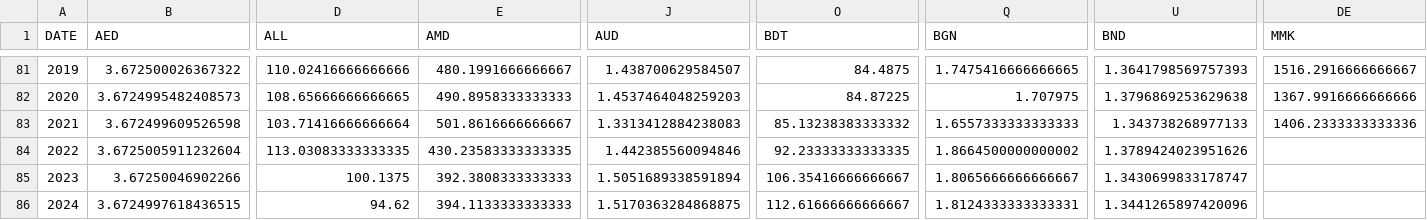
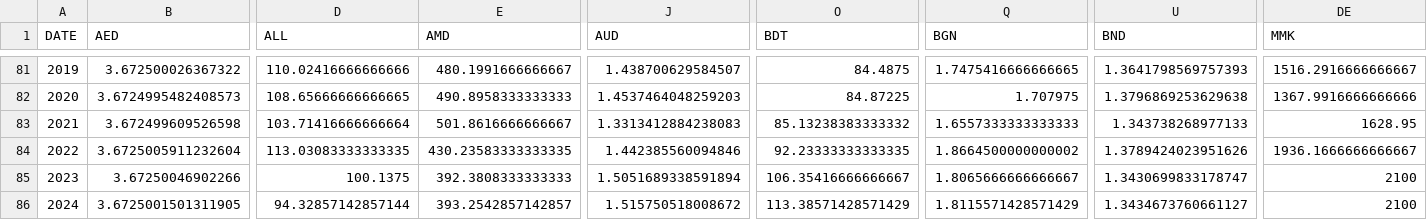
Before and after one commit to xriss/freechange, a CSV file: csv/usd_to_xxx_by_year.csv, drawn as a sheet; only a part is shown, gaps mark what is left out; the diff covers the shown part only; the diff names each change by its address in the sheet, - before the commit and + after, or states it on an @@ line.

```diff
--- a/csv/usd_to_xxx_by_year.csv
+++ b/csv/usd_to_xxx_by_year.csv
-DE83 (MMK): 1406.2333333333336
+DE83 (MMK): 1628.95
-DE84 (MMK): (empty)
+DE84 (MMK): 1936.1666666666667
-DE85:DE86 (MMK): (empty)
+DE85:DE86 (MMK): 2100
-B86 (AED): 3.6724997618436515
+B86 (AED): 3.6725001501311905
-D86 (ALL): 94.62
+D86 (ALL): 94.32857142857144
-E86 (AMD): 394.1133333333333
+E86 (AMD): 393.2542857142857
-J86 (AUD): 1.5170363284868875
+J86 (AUD): 1.515750518008672
-O86 (BDT): 112.61666666666667
+O86 (BDT): 113.38571428571429
-Q86 (BGN): 1.8124333333333331
+Q86 (BGN): 1.8115571428571429
-U86 (BND): 1.3441265897420096
+U86 (BND): 1.3434673760661127
```
Also changed, not shown: 68 edited cells elsewhere in this file, 7 other files.
